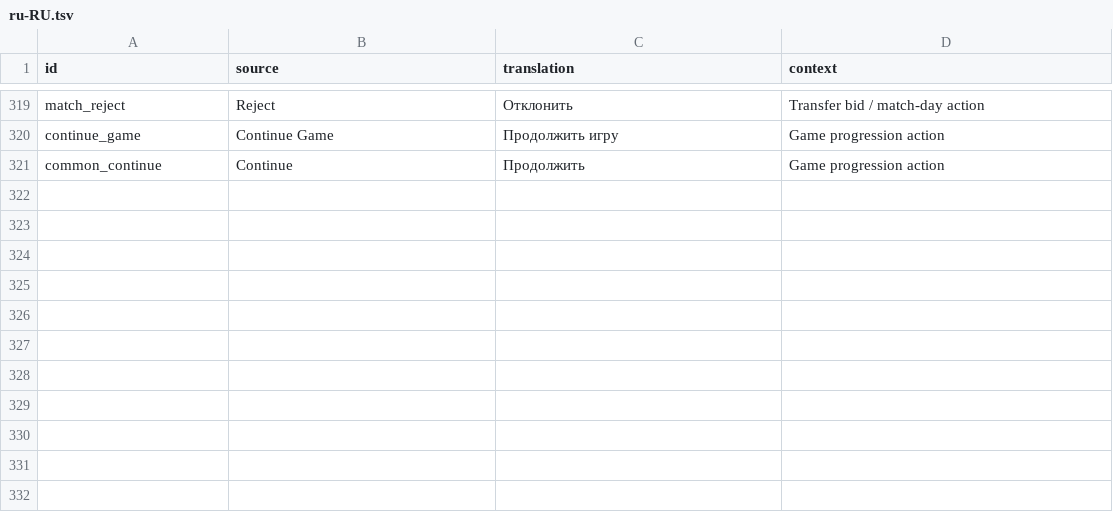
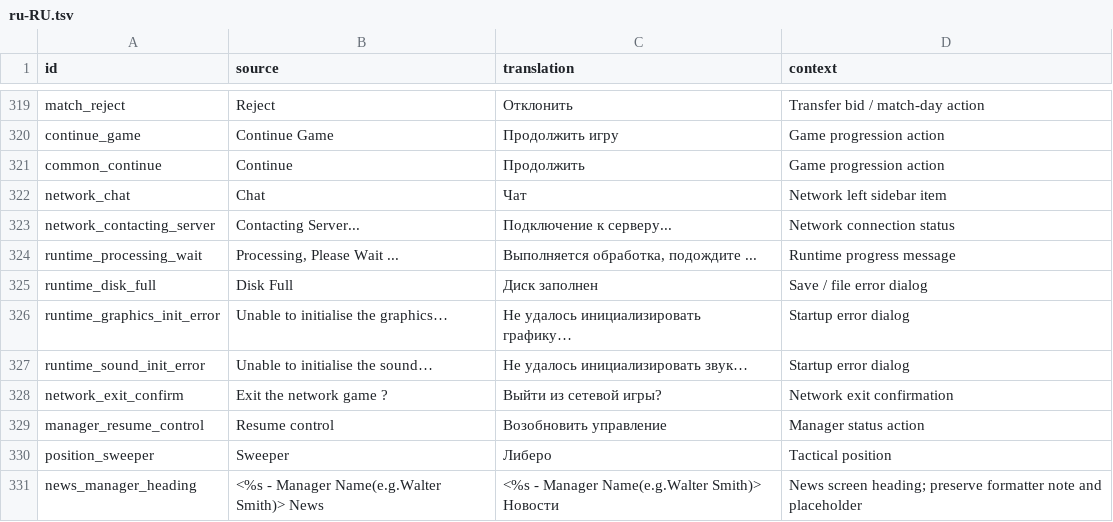
Before and after one commit to theosmanovwork-lang/cm0102-bosman-edition-Russian, a TSV file: locales/ru-RU.tsv, drawn as a sheet; only a part is shown, gaps mark what is left out; the diff names each change by its address in the sheet, - before the commit and + after, or states it on an @@ line.

Commit message:
Add system and network interface strings

```diff
--- a/locales/ru-RU.tsv
+++ b/locales/ru-RU.tsv
+row 322: network_chat | Chat | Чат | Network left sidebar item
+row 323: network_contacting_server | Contacting Server... | Подключение к серверу... | Network connection status
+row 324: runtime_processing_wait | Processing, Please Wait ... | Выполняется обработка, подождите ... | Runtime progress message
+row 325: runtime_disk_full | Disk Full | Диск заполнен | Save / file error dialog
+row 326: runtime_graphics_init_error | Unable to initialise the graphics… | Не удалось инициализировать графику… | Startup error dialog
+row 327: runtime_sound_init_error | Unable to initialise the sound… | Не удалось инициализировать звук… | Startup error dialog
+row 328: network_exit_confirm | Exit the network game ? | Выйти из сетевой игры? | Network exit confirmation
+row 329: manager_resume_control | Resume control | Возобновить управление | Manager status action
+row 330: position_sweeper | Sweeper | Либеро | Tactical position
+row 331: news_manager_heading | <%s - Manager Name(e.g.Walter Smith)> News | <%s - Manager Name(e.g.Walter Smith)> Новости | News screen heading; preserve formatter note and placeholder
```
